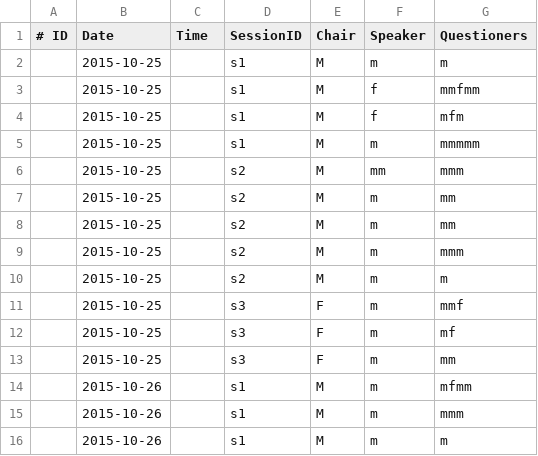
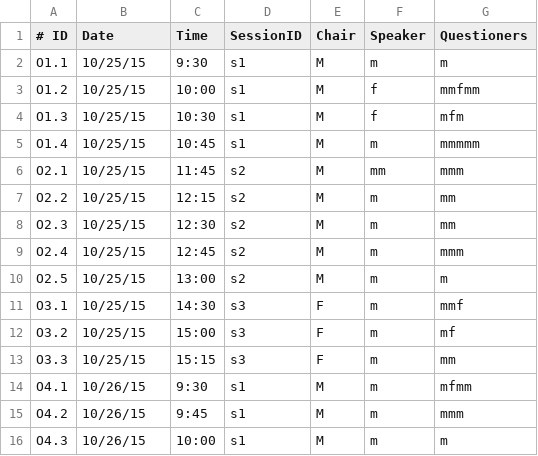
Before and after one commit to jradavenport/Gender-in-Astro, a CSV file: data/adass2015/data.csv, drawn as a sheet; only a part is shown; the diff covers the shown part only.

Commit message:
added scheduled talk times

```diff
--- a/data/adass2015/data.csv
+++ b/data/adass2015/data.csv
@@ -1,16 +1,16 @@
 # ID,Date,Time,SessionID,Chair,Speaker,Questioners
-,2015-10-25,,s1,M,m,m
-,2015-10-25,,s1,M,f,mmfmm
-,2015-10-25,,s1,M,f,mfm
-,2015-10-25,,s1,M,m,mmmmm
-,2015-10-25,,s2,M,mm,mmm
-,2015-10-25,,s2,M,m,mm
-,2015-10-25,,s2,M,m,mm
-,2015-10-25,,s2,M,m,mmm
-,2015-10-25,,s2,M,m,m
-,2015-10-25,,s3,F,m,mmf
-,2015-10-25,,s3,F,m,mf
-,2015-10-25,,s3,F,m,mm
-,2015-10-26,,s1,M,m,mfmm
-,2015-10-26,,s1,M,m,mmm
-,2015-10-26,,s1,M,m,m
+O1.1,10/25/15,9:30,s1,M,m,m
+O1.2,10/25/15,10:00,s1,M,f,mmfmm
+O1.3,10/25/15,10:30,s1,M,f,mfm
+O1.4,10/25/15,10:45,s1,M,m,mmmmm
+O2.1,10/25/15,11:45,s2,M,mm,mmm
+O2.2,10/25/15,12:15,s2,M,m,mm
+O2.3,10/25/15,12:30,s2,M,m,mm
+O2.4,10/25/15,12:45,s2,M,m,mmm
+O2.5,10/25/15,13:00,s2,M,m,m
+O3.1,10/25/15,14:30,s3,F,m,mmf
+O3.2,10/25/15,15:00,s3,F,m,mf
+O3.3,10/25/15,15:15,s3,F,m,mm
+O4.1,10/26/15,9:30,s1,M,m,mfmm
+O4.2,10/26/15,9:45,s1,M,m,mmm
+O4.3,10/26/15,10:00,s1,M,m,m
```
Also changed, not shown: 1 removed row and 81 edited cells elsewhere in this file.
